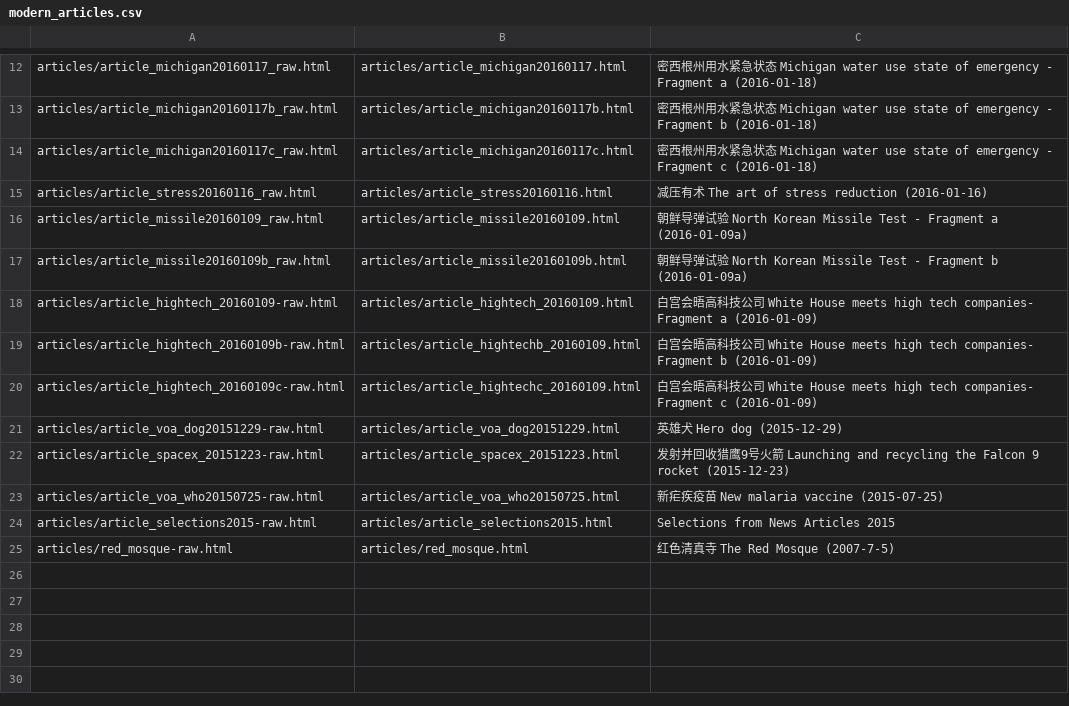
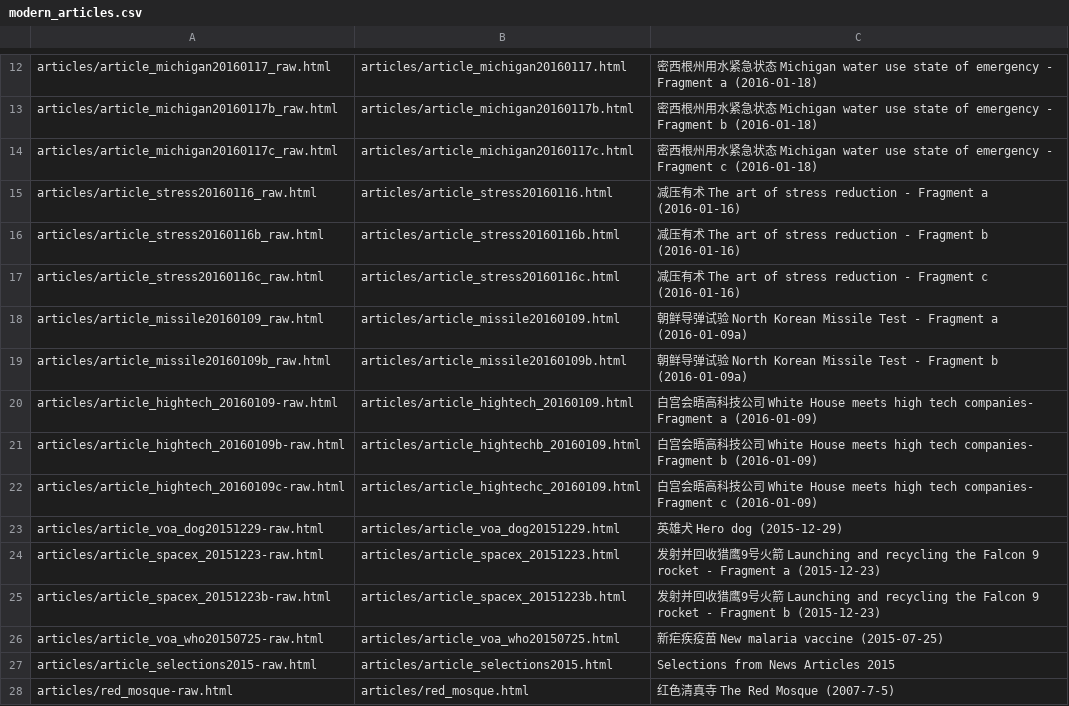
Before and after one commit to alexamies/chinesenotes.com, a CSV file: data/corpus/modern_articles.csv, drawn as a sheet; only a part is shown, gaps mark what is left out.

Commit message:
More article splitting

```diff
--- a/data/corpus/modern_articles.csv
+++ b/data/corpus/modern_articles.csv
@@ -14,3 +14,5 @@ articles/article_michigan20160117b_raw.html	articles/article_michigan20160117b.h
 articles/article_michigan20160117c_raw.html	articles/article_michigan20160117c.html	密西根州用水紧急状态 Michigan water use state of emergency - Fragment c (2016-01-18)
-articles/article_stress20160116_raw.html	articles/article_stress20160116.html	减压有术 The art of stress reduction (2016-01-16)
+articles/article_stress20160116_raw.html	articles/article_stress20160116.html	减压有术 The art of stress reduction - Fragment a (2016-01-16)
+articles/article_stress20160116b_raw.html	articles/article_stress20160116b.html	减压有术 The art of stress reduction - Fragment b (2016-01-16)
+articles/article_stress20160116c_raw.html	articles/article_stress20160116c.html	减压有术 The art of stress reduction - Fragment c (2016-01-16)
 articles/article_missile20160109_raw.html	articles/article_missile20160109.html	朝鲜导弹试验 North Korean Missile Test - Fragment a (2016-01-09a)
@@ -21,3 +23,4 @@ articles/article_hightech_20160109c-raw.html	articles/article_hightechc_20160109
 articles/article_voa_dog20151229-raw.html	articles/article_voa_dog20151229.html	英雄犬 Hero dog (2015-12-29)
-articles/article_spacex_20151223-raw.html	articles/article_spacex_20151223.html	发射并回收猎鹰9号火箭 Launching and recycling the Falcon 9 rocket (2015-12-23)
+articles/article_spacex_20151223-raw.html	articles/article_spacex_20151223.html	发射并回收猎鹰9号火箭 Launching and recycling the Falcon 9 rocket - Fragment a (2015-12-23)
+articles/article_spacex_20151223b-raw.html	articles/article_spacex_20151223b.html	发射并回收猎鹰9号火箭 Launching and recycling the Falcon 9 rocket - Fragment b (2015-12-23)
 articles/article_voa_who20150725-raw.html	articles/article_voa_who20150725.html	新疟疾疫苗 New malaria vaccine (2015-07-25)
```
Also changed, not shown: 5 other files.
